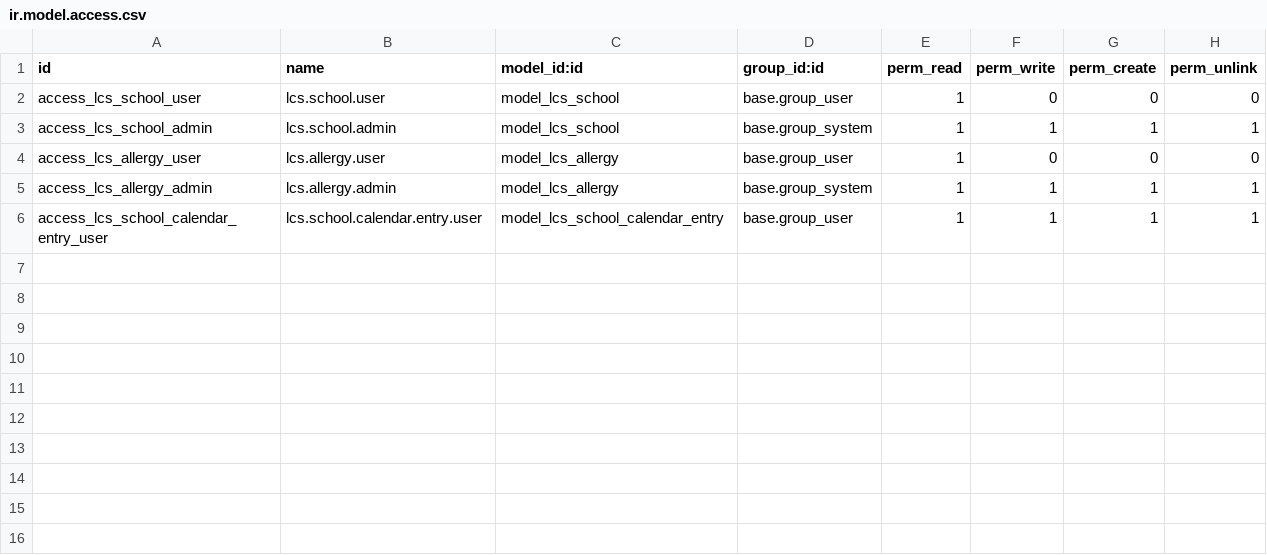
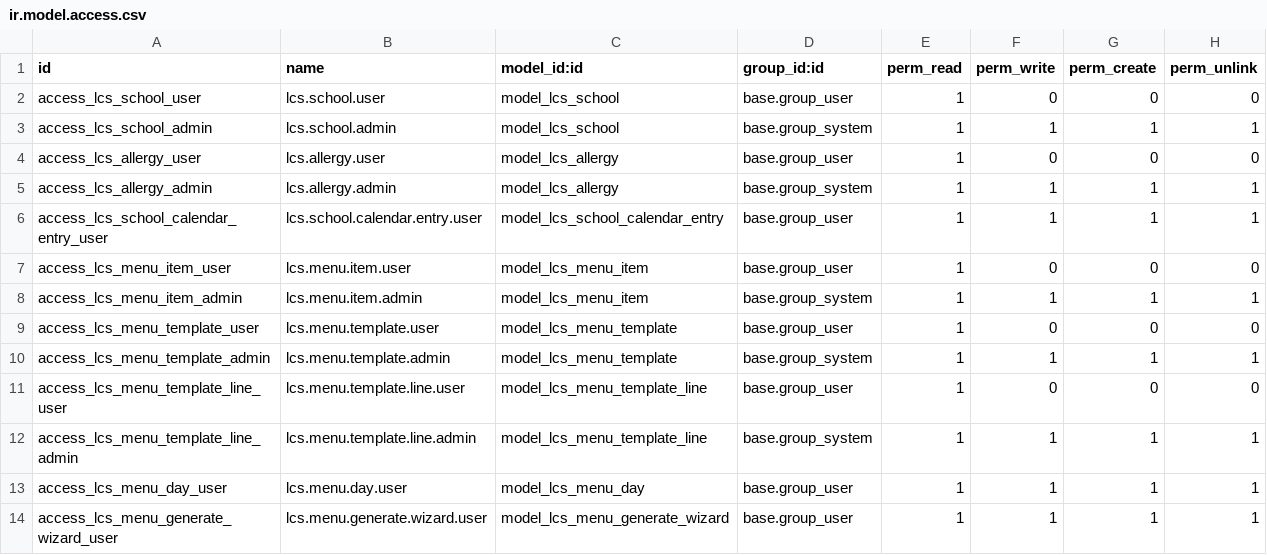
Before and after one commit to Recreatesys/LaCasa, a CSV file: lcs_school_portal/security/ir.model.access.csv, drawn as a sheet; the diff names each change by its address in the sheet, - before the commit and + after, or states it on an @@ line.

```diff
--- a/lcs_school_portal/security/ir.model.access.csv
+++ b/lcs_school_portal/security/ir.model.access.csv
+row 7: access_lcs_menu_item_user | lcs.menu.item.user | model_lcs_menu_item | base.group_user | 1 | 0 | 0 | 0
+row 8: access_lcs_menu_item_admin | lcs.menu.item.admin | model_lcs_menu_item | base.group_system | 1 | 1 | 1 | 1
+row 9: access_lcs_menu_template_user | lcs.menu.template.user | model_lcs_menu_template | base.group_user | 1 | 0 | 0 | 0
+row 10: access_lcs_menu_template_admin | lcs.menu.template.admin | model_lcs_menu_template | base.group_system | 1 | 1 | 1 | 1
+row 11: access_lcs_menu_template_line_user | lcs.menu.template.line.user | model_lcs_menu_template_line | base.group_user | 1 | 0 | 0 | 0
+row 12: access_lcs_menu_template_line_admin | lcs.menu.template.line.admin | model_lcs_menu_template_line | base.group_system | 1 | 1 | 1 | 1
+row 13: access_lcs_menu_day_user | lcs.menu.day.user | model_lcs_menu_day | base.group_user | 1 | 1 | 1 | 1
+row 14: access_lcs_menu_generate_wizard_user | lcs.menu.generate.wizard.user | model_lcs_menu_generate_wizard | base.group_user | 1 | 1 | 1 | 1
```
Also changed, not shown: 13 other files.
